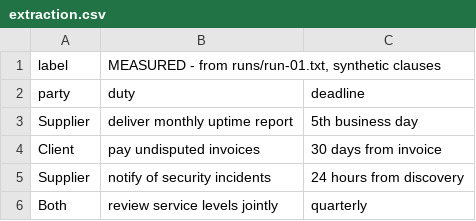
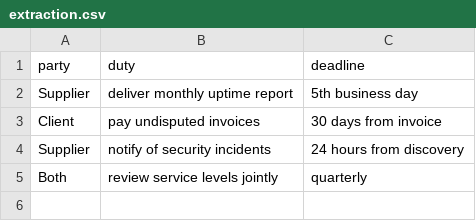
Before and after one commit to GAI-Engineering/poc-learning-lab, a CSV file: notebooks/03-rods/data/extraction.csv, drawn as a sheet; the diff names each change by its address in the sheet, - before the commit and + after, or states it on an @@ line.

```diff
--- a/notebooks/03-rods/data/extraction.csv
+++ b/notebooks/03-rods/data/extraction.csv
-row 1: label | MEASURED - from runs/run-01.txt, synthetic clauses
```
Also changed, not shown: notebooks/01-agent-that-sees/data/claims.csv, 13 other files.
